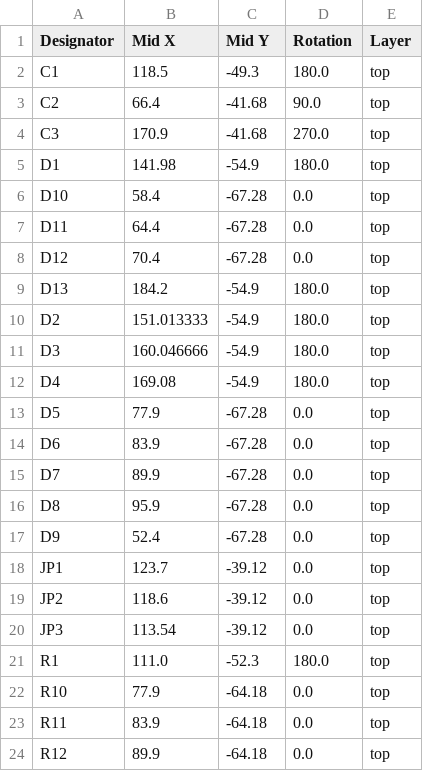
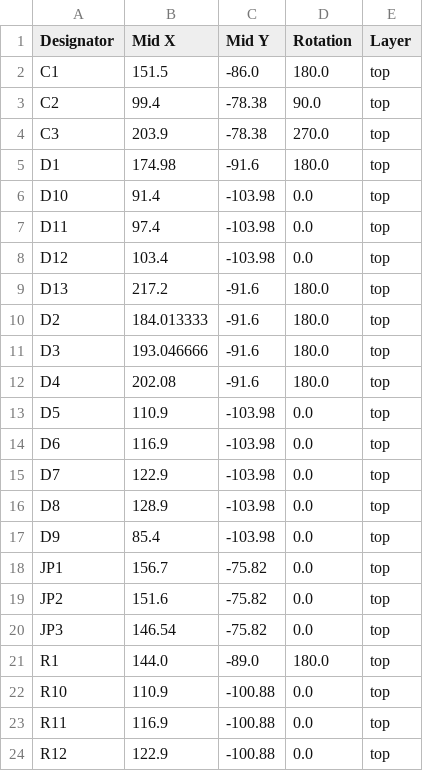
Before and after one commit to jkordek1/TVZ_KTM_ApplicationBoard, a CSV file: KiCAD files/production/positions.csv, drawn as a sheet; only a part is shown; the diff covers the shown part only.

```diff
--- a/KiCAD files/production/positions.csv
+++ b/KiCAD files/production/positions.csv
@@ -1,24 +1,24 @@
 Designator,Mid X,Mid Y,Rotation,Layer
-C1,118.5,-49.3,180.0,top
-C2,66.4,-41.68,90.0,top
-C3,170.9,-41.68,270.0,top
-D1,141.98,-54.9,180.0,top
-D10,58.4,-67.28,0.0,top
-D11,64.4,-67.28,0.0,top
-D12,70.4,-67.28,0.0,top
-D13,184.2,-54.9,180.0,top
-D2,151.013333,-54.9,180.0,top
-D3,160.046666,-54.9,180.0,top
-D4,169.08,-54.9,180.0,top
-D5,77.9,-67.28,0.0,top
-D6,83.9,-67.28,0.0,top
-D7,89.9,-67.28,0.0,top
-D8,95.9,-67.28,0.0,top
-D9,52.4,-67.28,0.0,top
-JP1,123.7,-39.12,0.0,top
-JP2,118.6,-39.12,0.0,top
-JP3,113.54,-39.12,0.0,top
-R1,111.0,-52.3,180.0,top
-R10,77.9,-64.18,0.0,top
-R11,83.9,-64.18,0.0,top
-R12,89.9,-64.18,0.0,top
+C1,151.5,-86.0,180.0,top
+C2,99.4,-78.38,90.0,top
+C3,203.9,-78.38,270.0,top
+D1,174.98,-91.6,180.0,top
+D10,91.4,-103.98,0.0,top
+D11,97.4,-103.98,0.0,top
+D12,103.4,-103.98,0.0,top
+D13,217.2,-91.6,180.0,top
+D2,184.013333,-91.6,180.0,top
+D3,193.046666,-91.6,180.0,top
+D4,202.08,-91.6,180.0,top
+D5,110.9,-103.98,0.0,top
+D6,116.9,-103.98,0.0,top
+D7,122.9,-103.98,0.0,top
+D8,128.9,-103.98,0.0,top
+D9,85.4,-103.98,0.0,top
+JP1,156.7,-75.82,0.0,top
+JP2,151.6,-75.82,0.0,top
+JP3,146.54,-75.82,0.0,top
+R1,144.0,-89.0,180.0,top
+R10,110.9,-100.88,0.0,top
+R11,116.9,-100.88,0.0,top
+R12,122.9,-100.88,0.0,top
```
Also changed, not shown: 50 edited cells elsewhere in this file, 11 other files.
